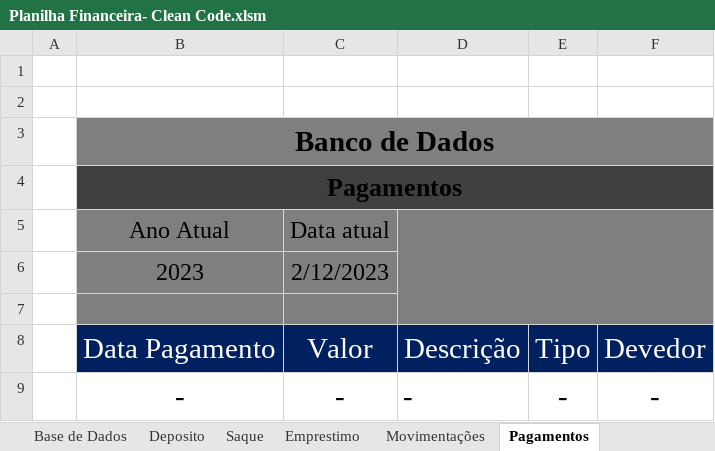
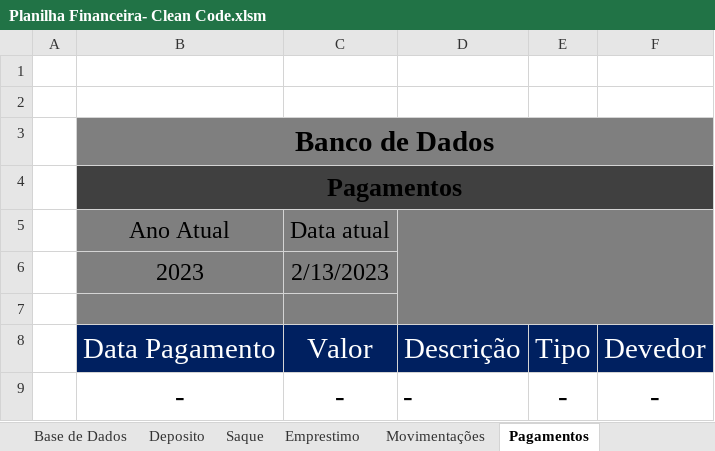
Before and after one commit to Digu62/Financial-Spreadsheet, an Excel workbook: Planilha Financeira- Clean Code.xlsm, sheet Pagamentos, drawn as a sheet; values as stored, in another font and other column widths than the file's, no borders; charts and pictures and table styles not drawn; the diff names each change by its address in the sheet, - before the commit and + after, or states it on an @@ line.

```diff
--- a/Planilha Financeira- Clean Code.xlsm (sheet Pagamentos)
+++ b/Planilha Financeira- Clean Code.xlsm (sheet Pagamentos)
-C6: 2/12/2023
+C6: 2/13/2023
```
Also changed, not shown: sheet Parcelamentos, sheet Movimentações, sheet Deposito, sheet Saque, sheet Emprestimo, charts or pictures, 1 other file.
